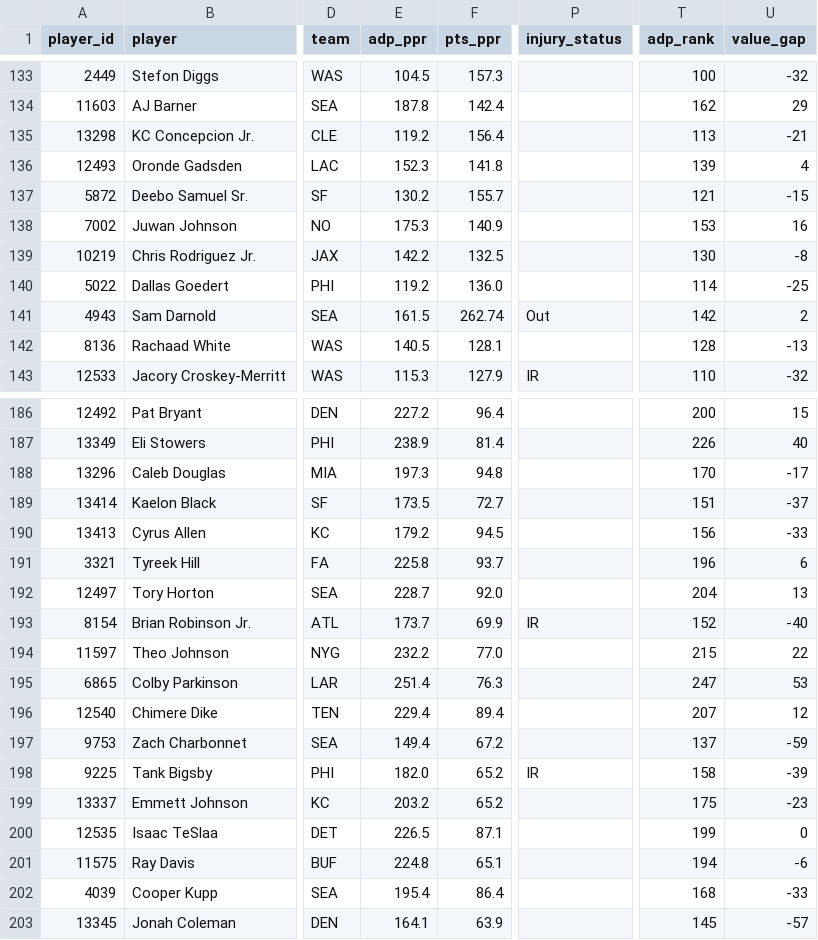
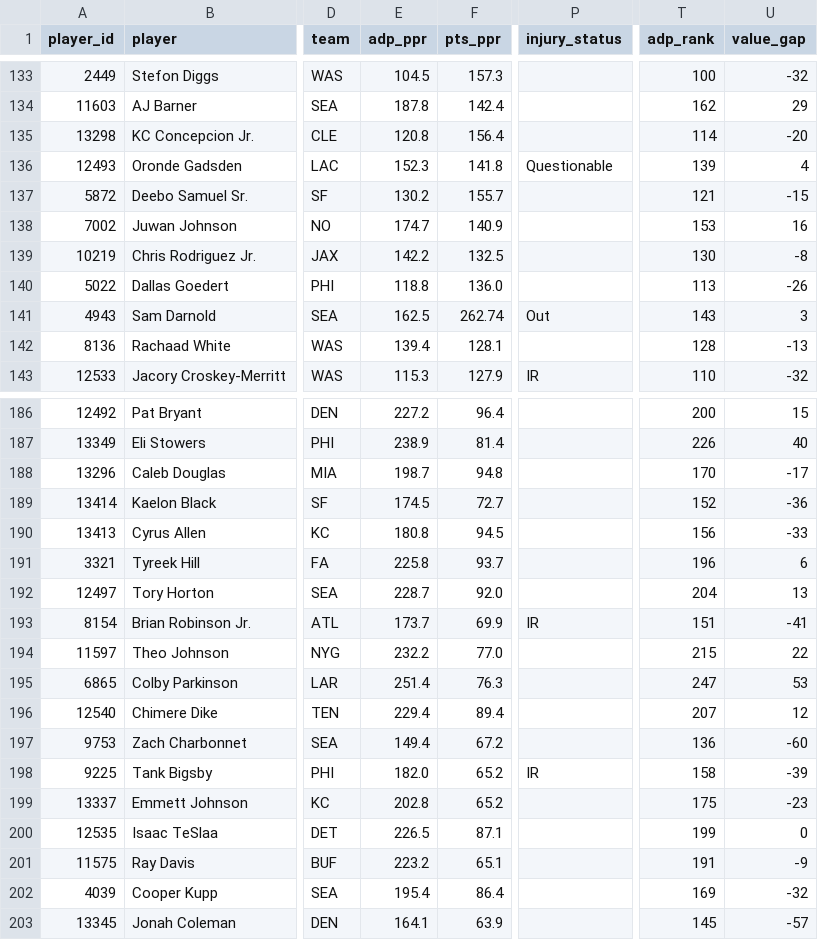
Before and after one commit to jujubosh/2026-draft, a CSV file: cheat_sheet.csv, drawn as a sheet; only a part is shown, gaps mark what is left out; the diff covers the shown part only; the diff names each change by its address in the sheet, - before the commit and + after, or states it on an @@ line.

```diff
--- a/cheat_sheet.csv
+++ b/cheat_sheet.csv
-E135 (adp_ppr): 119.2
+E135 (adp_ppr): 120.8
-T135 (adp_rank): 113
+T135 (adp_rank): 114
-U135 (value_gap): -21
+U135 (value_gap): -20
-P136 (injury_status): (empty)
+P136 (injury_status): Questionable
-E138 (adp_ppr): 175.3
+E138 (adp_ppr): 174.7
-E140 (adp_ppr): 119.2
+E140 (adp_ppr): 118.8
-T140 (adp_rank): 114
+T140 (adp_rank): 113
-U140 (value_gap): -25
+U140 (value_gap): -26
-E141 (adp_ppr): 161.5
+E141 (adp_ppr): 162.5
-T141 (adp_rank): 142
+T141 (adp_rank): 143
-U141 (value_gap): 2
+U141 (value_gap): 3
-E142 (adp_ppr): 140.5
+E142 (adp_ppr): 139.4
-E188 (adp_ppr): 197.3
+E188 (adp_ppr): 198.7
-E189 (adp_ppr): 173.5
+E189 (adp_ppr): 174.5
-T189 (adp_rank): 151
+T189 (adp_rank): 152
-U189 (value_gap): -37
+U189 (value_gap): -36
-E190 (adp_ppr): 179.2
+E190 (adp_ppr): 180.8
-T193 (adp_rank): 152
+T193 (adp_rank): 151
-U193 (value_gap): -40
+U193 (value_gap): -41
-T197 (adp_rank): 137
+T197 (adp_rank): 136
-U197 (value_gap): -59
+U197 (value_gap): -60
-E199 (adp_ppr): 203.2
+E199 (adp_ppr): 202.8
-E201 (adp_ppr): 224.8
+E201 (adp_ppr): 223.2
-T201 (adp_rank): 194
+T201 (adp_rank): 191
-U201 (value_gap): -6
+U201 (value_gap): -9
-T202 (adp_rank): 168
+T202 (adp_rank): 169
-U202 (value_gap): -33
+U202 (value_gap): -32
```
Also changed, not shown: 83 edited cells elsewhere in this file, players.csv, 10 other files.
